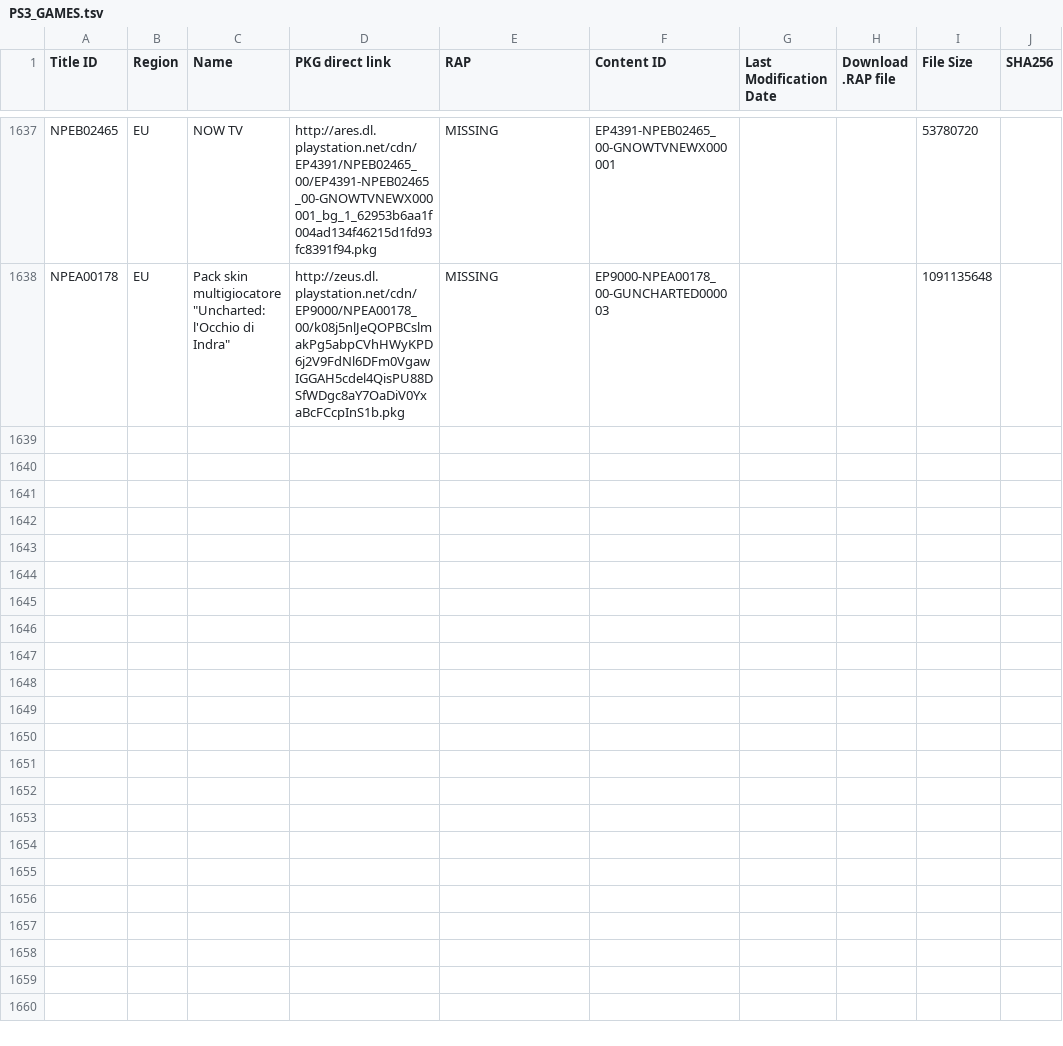
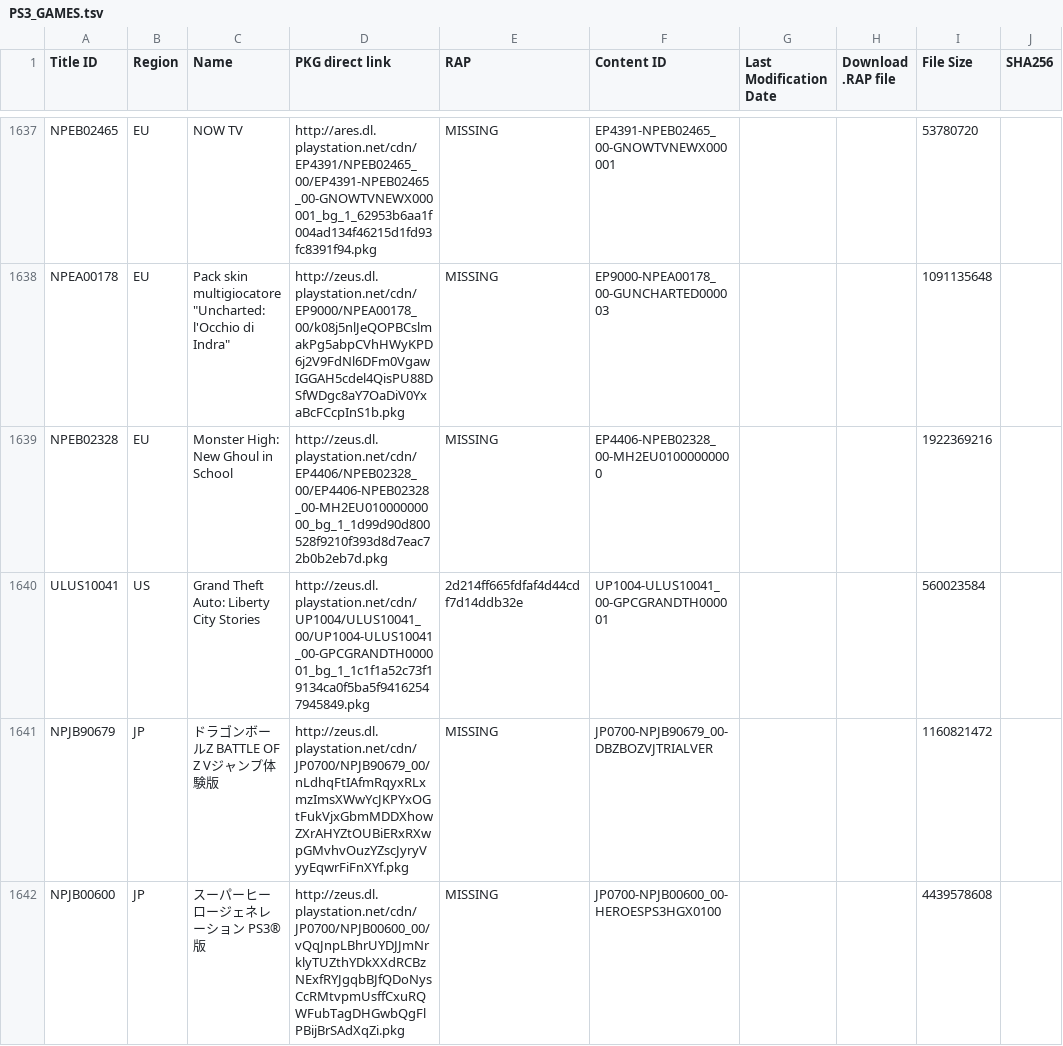
Before and after one commit to ruvelro/PSN-Killer-Database, a TSV file: data/pending/PS3_GAMES.tsv, drawn as a sheet; only a part is shown, gaps mark what is left out; the diff covers the shown part only.

```diff
--- a/data/pending/PS3_GAMES.tsv
+++ b/data/pending/PS3_GAMES.tsv
@@ -1638 +1638,5 @@ NPEB02465	EU	NOW TV	http://ares.dl.playstation.net/cdn/EP4391/NPEB02465_00/EP439
 NPEA00178	EU	"Pack skin multigiocatore ""Uncharted: l'Occhio di Indra"""	http://zeus.dl.playstation.net/cdn/EP9000/NPEA00178_00/k08j5nlJeQOPBCslmakPg5abpCVhHWyKPD6j2V9FdNl6DFm0VgawIGGAH5cdel4QisPU88DSfWDgc8aY7OaDiV0YxaBcFCcpInS1b.pkg	MISSING	EP9000-NPEA00178_00-GUNCHARTED000003			1091135648	
+NPEB02328	EU	Monster High: New Ghoul in School	http://zeus.dl.playstation.net/cdn/EP4406/NPEB02328_00/EP4406-NPEB02328_00-MH2EU01000000000_bg_1_1d99d90d800528f9210f393d8d7eac72b0b2eb7d.pkg	MISSING	EP4406-NPEB02328_00-MH2EU01000000000			1922369216	
+ULUS10041	US	Grand Theft Auto: Liberty City Stories	http://zeus.dl.playstation.net/cdn/UP1004/ULUS10041_00/UP1004-ULUS10041_00-GPCGRANDTH000001_bg_1_1c1f1a52c73f19134ca0f5ba5f94162547945849.pkg	2d214ff665fdfaf4d44cdf7d14ddb32e	UP1004-ULUS10041_00-GPCGRANDTH000001			560023584	
+NPJB90679	JP	ドラゴンボールZ　BATTLE OF Z　Vジャンプ体験版	http://zeus.dl.playstation.net/cdn/JP0700/NPJB90679_00/nLdhqFtIAfmRqyxRLxmzImsXWwYcJKPYxOGtFukVjxGbmMDDXhowZXrAHYZtOUBiERxRXwpGMvhvOuzYZscJyryVyyEqwrFiFnXYf.pkg	MISSING	JP0700-NPJB90679_00-DBZBOZVJTRIALVER			1160821472	
+NPJB00600	JP	スーパーヒーロージェネレーション　PS3®版	http://zeus.dl.playstation.net/cdn/JP0700/NPJB00600_00/vQqJnpLBhrUYDJJmNrklyTUZthYDkXXdRCBzNExfRYJgqbBJfQDoNysCcRMtvpmUsffCxuRQWFubTagDHGwbQgFlPBijBrSAdXqZi.pkg	MISSING	JP0700-NPJB00600_00-HEROESPS3HGX0100			4439578608	
```
Also changed, not shown: 3 added rows and 10 edited cells elsewhere in this file, data/pending/PS3_AVATARS.tsv, data/pending/PSP_DLCS.tsv, 7 other files.
